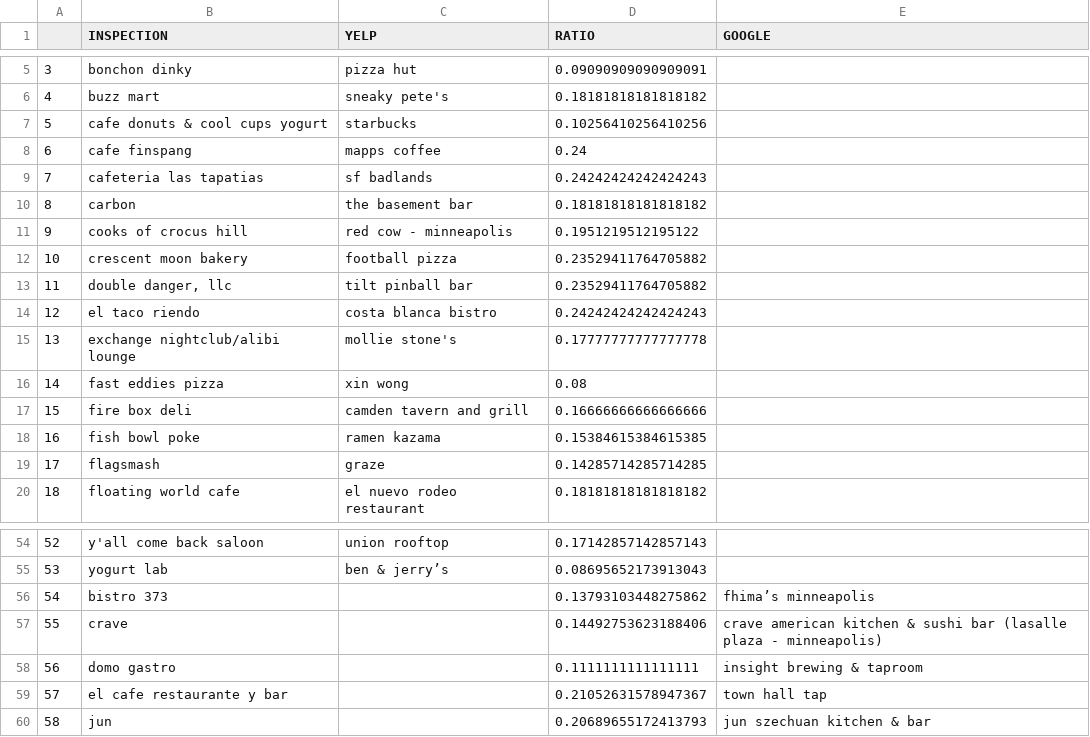
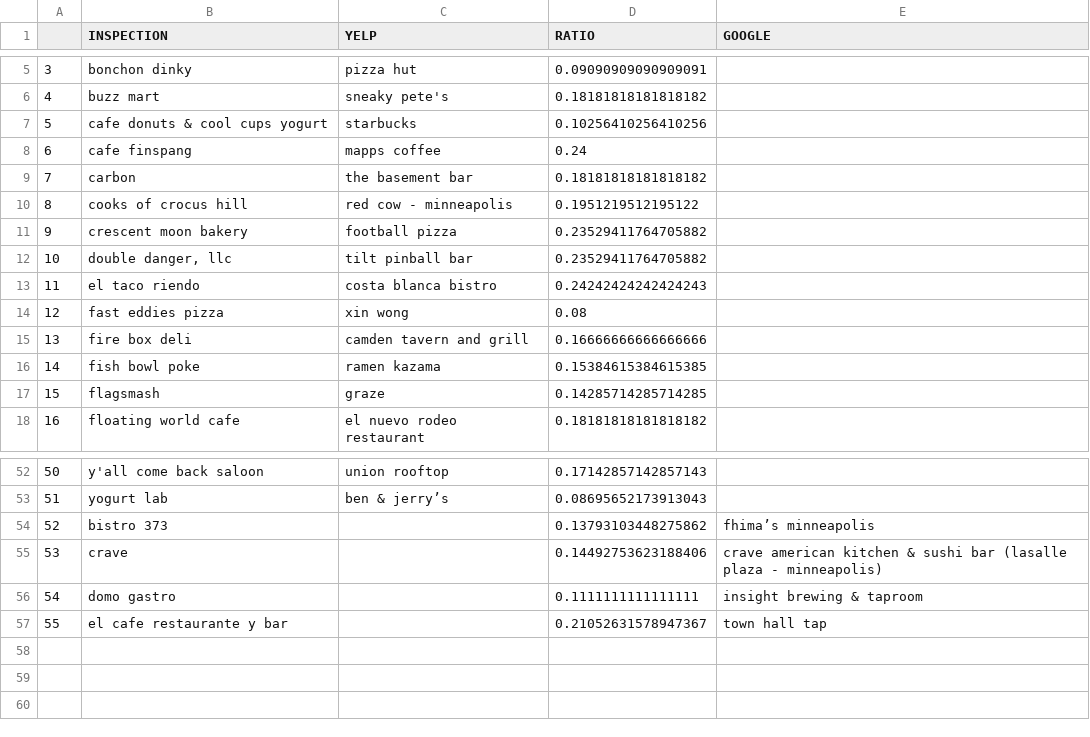
Before and after one commit to ronneimark/Minneapolis_Restaurants, a CSV file: MinneapolisRestaurantBackend/DataFiles/GoogleLackSimilarity.csv, drawn as a sheet; only a part is shown, gaps mark what is left out; removed rows and columns are numbered as before the commit, all else as after; the diff names each change by its address in the sheet, - before the commit and + after, or states it on an @@ line.

```diff
--- a/MinneapolisRestaurantBackend/DataFiles/GoogleLackSimilarity.csv
+++ b/MinneapolisRestaurantBackend/DataFiles/GoogleLackSimilarity.csv
-row 9: 7 | cafeteria las tapatias | sf badlands | 0.24242424242424243
@@ column A renumbered between rows 9 and 57 @@
-row 15: 13 | exchange nightclub/alibi lounge | mollie stone's | 0.17777777777777778
-row 60: 58 | jun |  | 0.20689655172413793 | jun szechuan kitchen & bar
```
Also changed, not shown: MinneapolisRestaurantBackend/DataFiles/NoGoogle.csv, MinneapolisRestaurantBackend/DataFiles/YelpLackSimilarity.csv, 7 other files.
